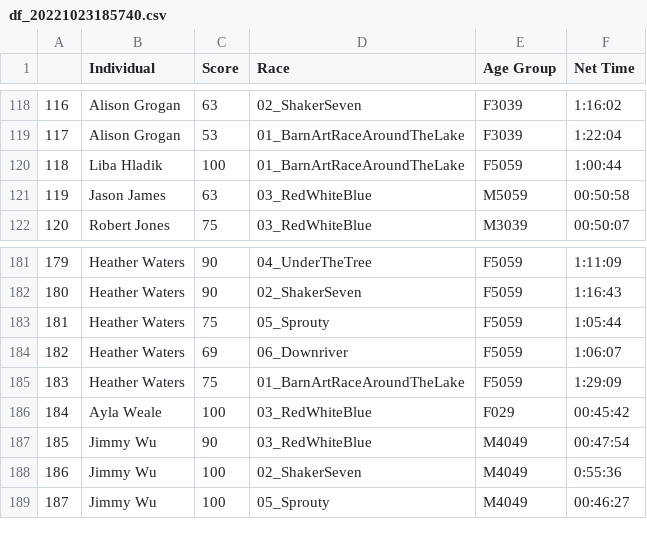
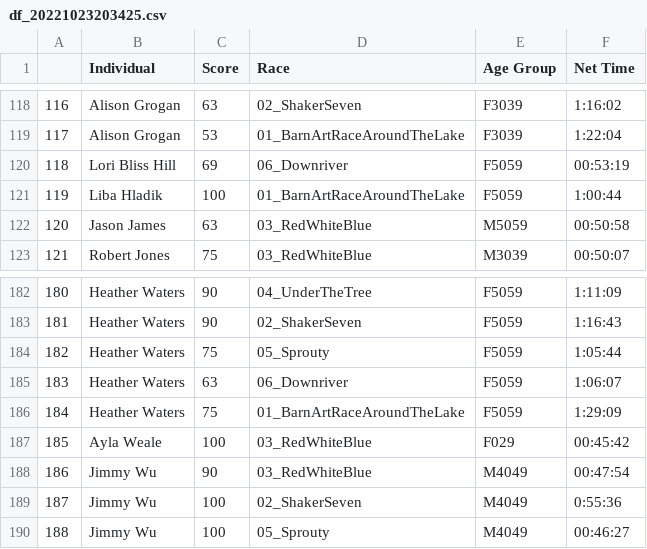
Before and after one commit to michaelmusty/UVRS2022, a CSV file: output_data/tables/df_20221023203425.csv (was output_data/tables/df_20221023185740.csv), drawn as a sheet; only a part is shown, gaps mark what is left out; addresses are those after the commit; the diff names each change by its address in the sheet, - before the commit and + after, or states it on an @@ line.

Commit message:
fix(downriver): Lori (Bliss) Hill

```diff
--- a/output_data/tables/df_20221023185740.csv
+++ b/output_data/tables/df_20221023203425.csv
+row 120: 118 | Lori Bliss Hill | 69 | 06_Downriver | F5059 | 00:53:19
@@ column A renumbered from row 121 down @@
-C185 (Score): 69
+C185 (Score): 63
```
Also changed, not shown: input_data/race_data/06_Downriver_10k_20221015/10k.csv, 5 other files.
